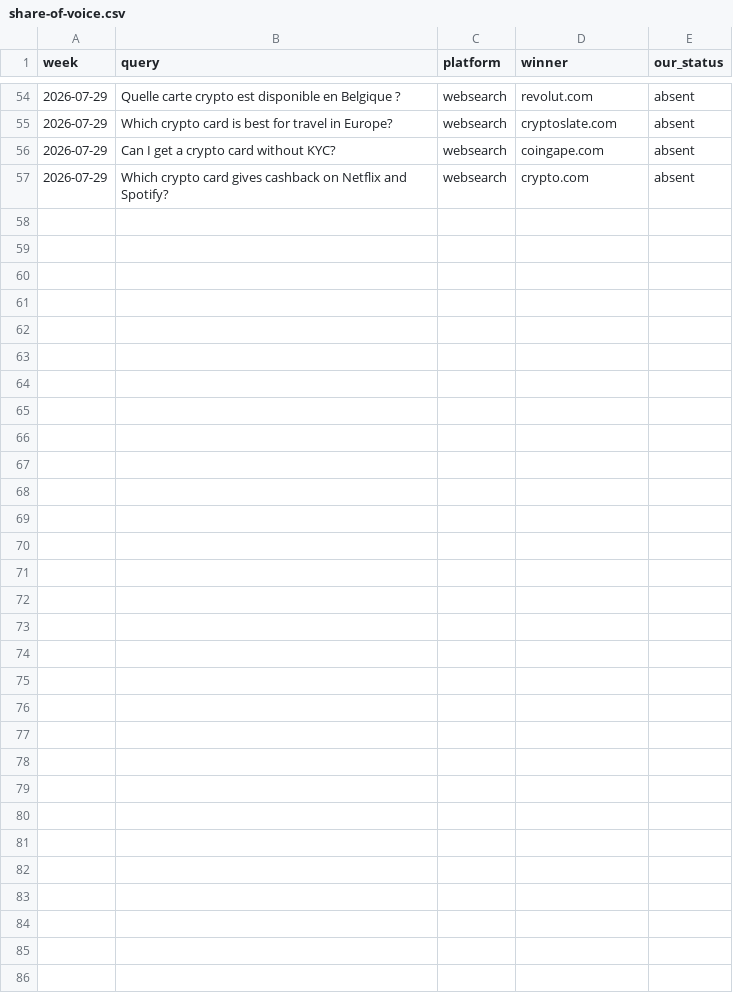
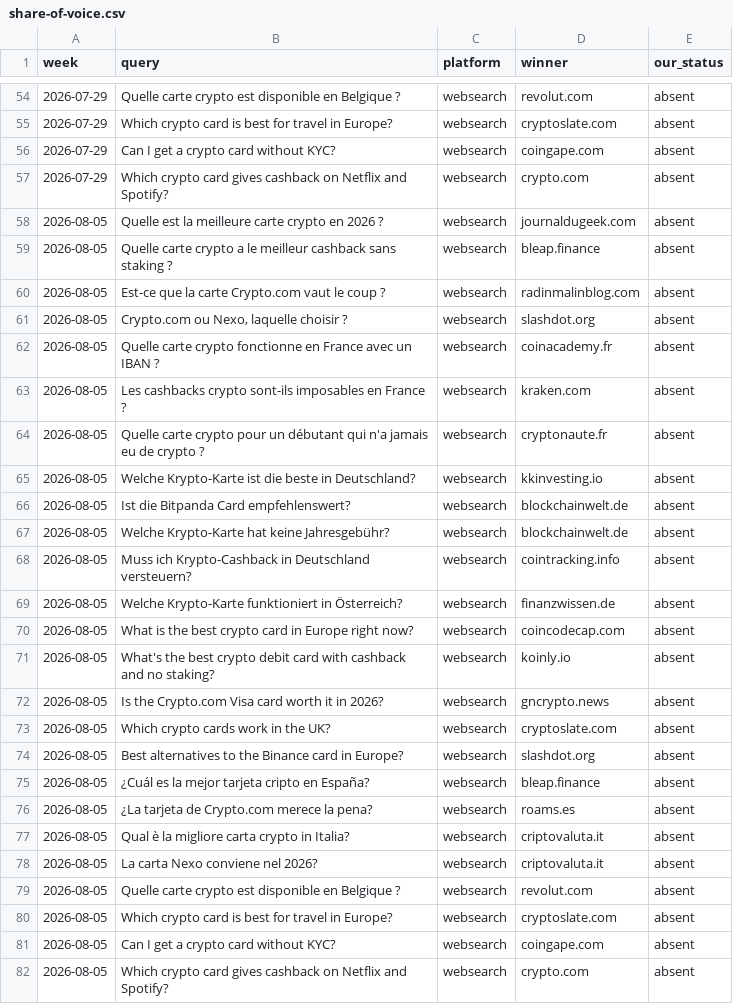
Before and after one commit to Tipitee/CryptoCardCompare, a CSV file: seo/competitors/share-of-voice.csv, drawn as a sheet; only a part is shown, gaps mark what is left out; the diff names each change by its address in the sheet, - before the commit and + after, or states it on an @@ line.

```diff
--- a/seo/competitors/share-of-voice.csv
+++ b/seo/competitors/share-of-voice.csv
+row 58: 2026-08-05 | Quelle est la meilleure carte crypto en 2026 ? | websearch | journaldugeek.com | absent
+row 59: 2026-08-05 | Quelle carte crypto a le meilleur cashback sans staking ? | websearch | bleap.finance | absent
+row 60: 2026-08-05 | Est-ce que la carte Crypto.com vaut le coup ? | websearch | radinmalinblog.com | absent
+row 61: 2026-08-05 | Crypto.com ou Nexo, laquelle choisir ? | websearch | slashdot.org | absent
+row 62: 2026-08-05 | Quelle carte crypto fonctionne en France avec un IBAN ? | websearch | coinacademy.fr | absent
+row 63: 2026-08-05 | Les cashbacks crypto sont-ils imposables en France ? | websearch | kraken.com | absent
+row 64: 2026-08-05 | Quelle carte crypto pour un débutant qui n'a jamais eu de crypto ? | websearch | cryptonaute.fr | absent
+row 65: 2026-08-05 | Welche Krypto-Karte ist die beste in Deutschland? | websearch | kkinvesting.io | absent
+row 66: 2026-08-05 | Ist die Bitpanda Card empfehlenswert? | websearch | blockchainwelt.de | absent
+row 67: 2026-08-05 | Welche Krypto-Karte hat keine Jahresgebühr? | websearch | blockchainwelt.de | absent
+row 68: 2026-08-05 | Muss ich Krypto-Cashback in Deutschland versteuern? | websearch | cointracking.info | absent
+row 69: 2026-08-05 | Welche Krypto-Karte funktioniert in Österreich? | websearch | finanzwissen.de | absent
+row 70: 2026-08-05 | What is the best crypto card in Europe right now? | websearch | coincodecap.com | absent
+row 71: 2026-08-05 | What's the best crypto debit card with cashback and no staking? | websearch | koinly.io | absent
+row 72: 2026-08-05 | Is the Crypto.com Visa card worth it in 2026? | websearch | gncrypto.news | absent
+row 73: 2026-08-05 | Which crypto cards work in the UK? | websearch | cryptoslate.com | absent
+row 74: 2026-08-05 | Best alternatives to the Binance card in Europe? | websearch | slashdot.org | absent
+row 75: 2026-08-05 | ¿Cuál es la mejor tarjeta cripto en España? | websearch | bleap.finance | absent
+row 76: 2026-08-05 | ¿La tarjeta de Crypto.com merece la pena? | websearch | roams.es | absent
+row 77: 2026-08-05 | Qual è la migliore carta crypto in Italia? | websearch | criptovaluta.it | absent
+row 78: 2026-08-05 | La carta Nexo conviene nel 2026? | websearch | criptovaluta.it | absent
+row 79: 2026-08-05 | Quelle carte crypto est disponible en Belgique ? | websearch | revolut.com | absent
+row 80: 2026-08-05 | Which crypto card is best for travel in Europe? | websearch | cryptoslate.com | absent
+row 81: 2026-08-05 | Can I get a crypto card without KYC? | websearch | coingape.com | absent
+row 82: 2026-08-05 | Which crypto card gives cashback on Netflix and Spotify? | websearch | crypto.com | absent
```
Also changed, not shown: 11 other files.
